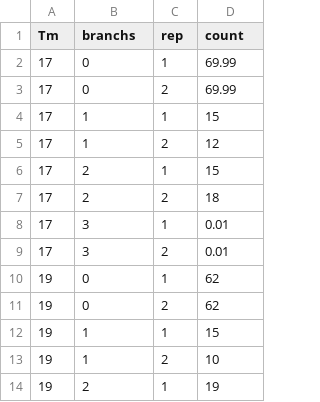
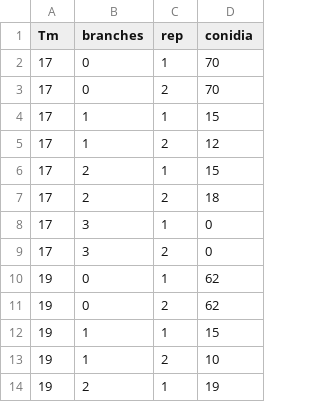
Before and after one commit to PaulMelloy/PM_cucurbit_infection, a CSV file: cache/branching_temperature.csv, drawn as a sheet; only a part is shown; the diff covers the shown part only.

```diff
--- a/cache/branching_temperature.csv
+++ b/cache/branching_temperature.csv
@@ -1,4 +1,4 @@
-Tm,branchs,rep,count
-17,0,1,69.99
-17,0,2,69.99
+Tm,branches,rep,conidia
+17,0,1,70
+17,0,2,70
 17,1,1,15
@@ -7,4 +7,4 @@ Tm,branchs,rep,count
 17,2,2,18
-17,3,1,0.01
-17,3,2,0.01
+17,3,1,0
+17,3,2,0
 19,0,1,62
```
Also changed, not shown: 16 added rows and 6 edited cells elsewhere in this file, cache/germination_temperature.csv, 2 other files.
